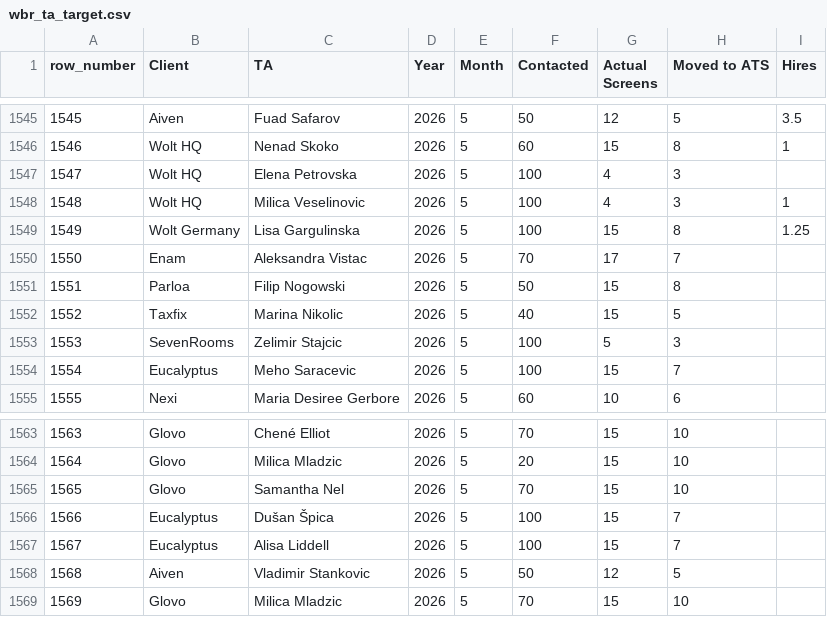
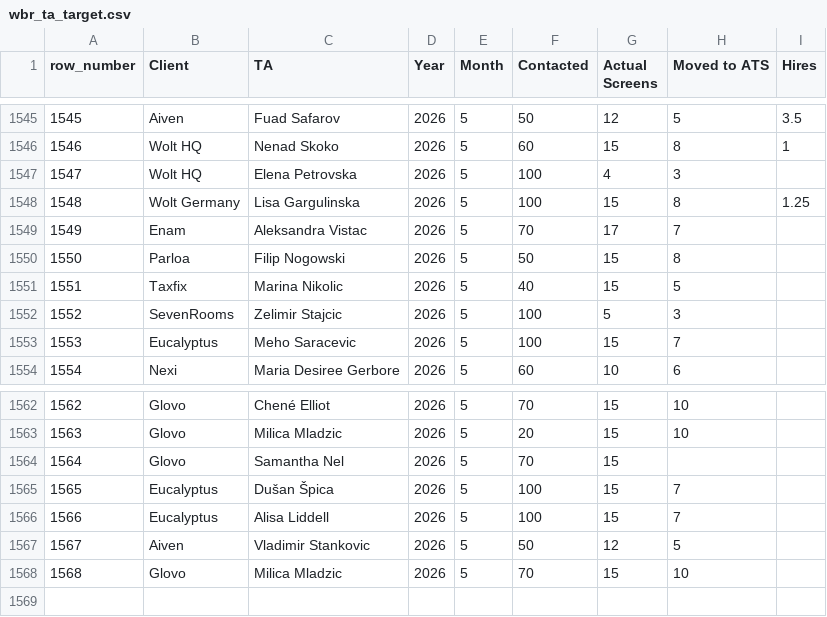
Before and after one commit to bark8922/tribe-recruiting, a CSV file: wbr_static/wbr_ta_target.csv, drawn as a sheet; only a part is shown, gaps mark what is left out; removed rows and columns are numbered as before the commit, all else as after; the diff names each change by its address in the sheet, - before the commit and + after, or states it on an @@ line.

Commit message:
chore: sync TA Target 2026-05-30

```diff
--- a/wbr_static/wbr_ta_target.csv
+++ b/wbr_static/wbr_ta_target.csv
-row 1548: 1548 | Wolt HQ | Milica Veselinovic | 2026 | 5 | 100 | 4 | 3 | 1
@@ column A (row_number) renumbered from row 1548 down @@
-H1564 (Moved to ATS): 10
+H1564 (Moved to ATS): (empty)
```
